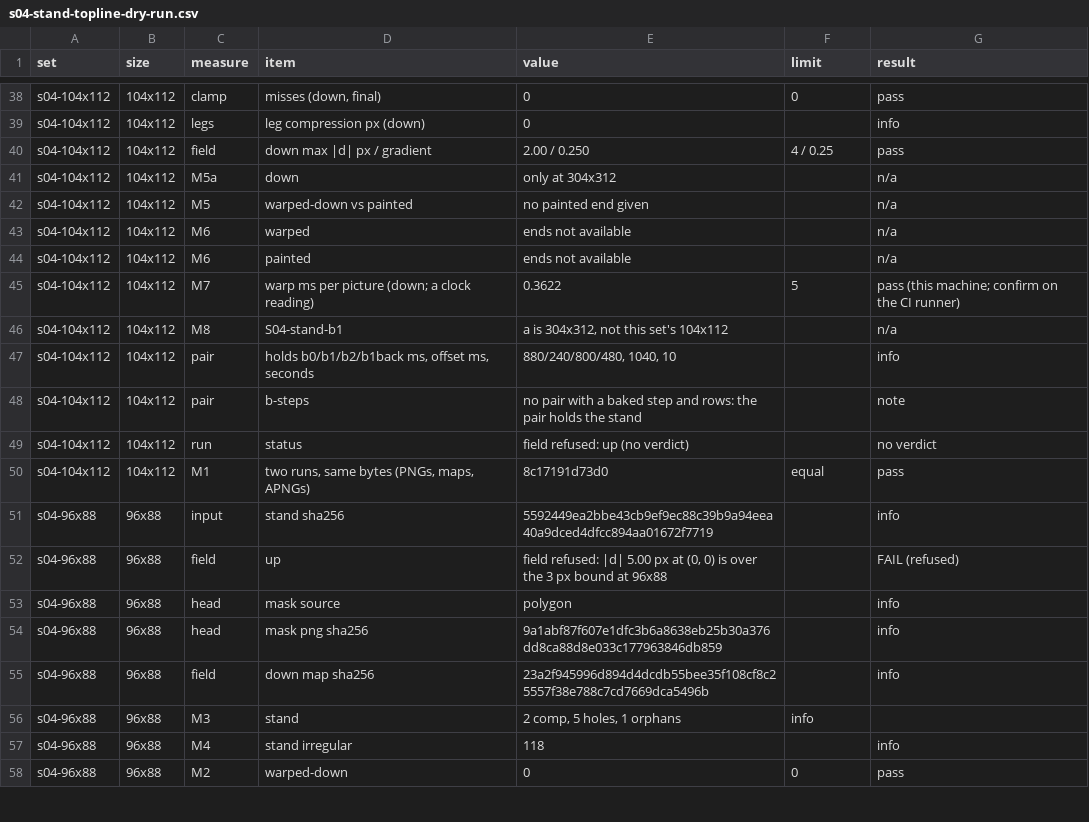
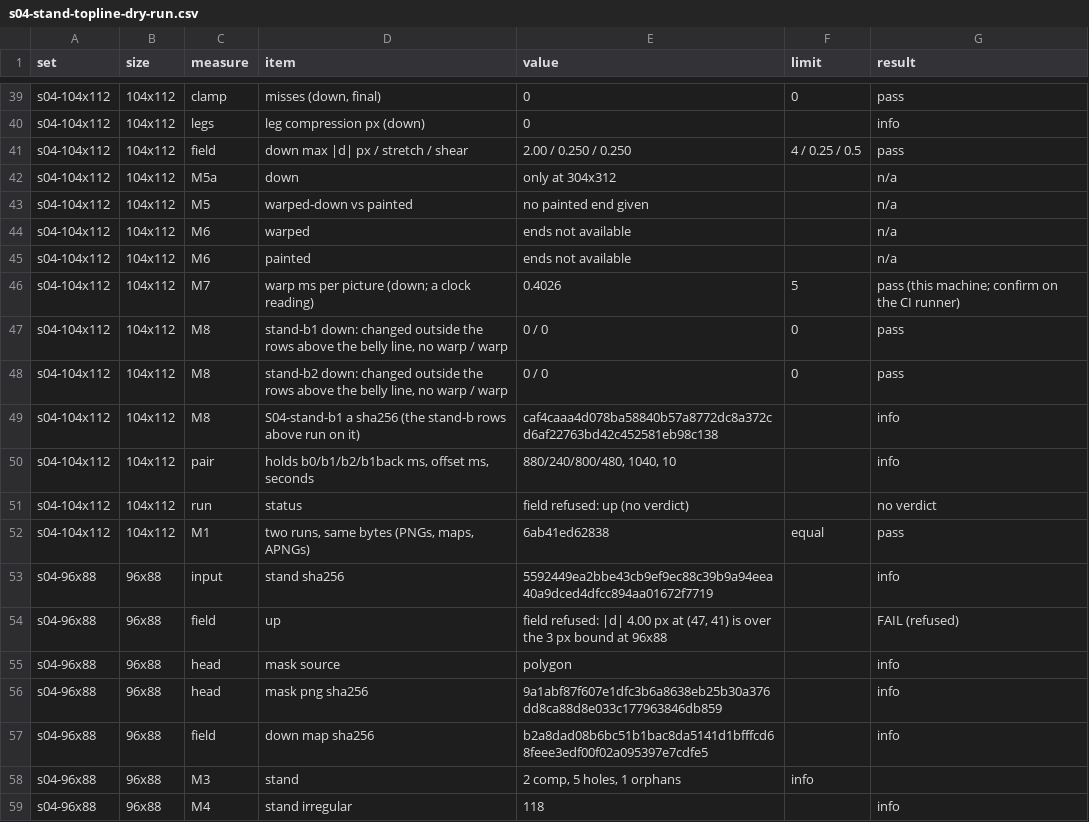
Before and after one commit to PacoCotera/miniaturebeasts, a CSV file: prototypes/ui/tools/samples/s04-stand-topline-dry-run.csv, drawn as a sheet; only a part is shown, gaps mark what is left out; the shorter side is filled out with more unchanged rows; the diff covers the shown part only.

Commit message:
Tier 2 harness: field domain, split stretch and shear gradient, the animator's breath bake and a derived M8 band

```diff
--- a/prototypes/ui/tools/samples/s04-stand-topline-dry-run.csv
+++ b/prototypes/ui/tools/samples/s04-stand-topline-dry-run.csv
@@ -39,3 +40,3 @@ s04-104x112,104x112,clamp,"misses (down, final)",0,0,pass
 s04-104x112,104x112,legs,leg compression px (down),0,,info
-s04-104x112,104x112,field,down max |d| px / gradient,2.00 / 0.250,4 / 0.25,pass
+s04-104x112,104x112,field,down max |d| px / stretch / shear,2.00 / 0.250 / 0.250,4 / 0.25 / 0.5,pass
 s04-104x112,104x112,M5a,down,only at 304x312,,n/a
@@ -44,13 +45,14 @@ s04-104x112,104x112,M6,warped,ends not available,,n/a
 s04-104x112,104x112,M6,painted,ends not available,,n/a
-s04-104x112,104x112,M7,warp ms per picture (down; a clock reading),0.3622,5,pass (this machine; confirm on the CI runner)
-s04-104x112,104x112,M8,S04-stand-b1,"a is 304x312, not this set's 104x112",,n/a
+s04-104x112,104x112,M7,warp ms per picture (down; a clock reading),0.4026,5,pass (this machine; confirm on the CI runner)
+s04-104x112,104x112,M8,"stand-b1 down: changed outside the rows above the belly line, no warp / warp",0 / 0,0,pass
+s04-104x112,104x112,M8,"stand-b2 down: changed outside the rows above the belly line, no warp / warp",0 / 0,0,pass
+s04-104x112,104x112,M8,S04-stand-b1 a sha256 (the stand-b rows above run on it),caf4caaa4d078ba58840b57a8772dc8a372cd6af22763bd42c452581eb98c138,,info
 s04-104x112,104x112,pair,"holds b0/b1/b2/b1back ms, offset ms, seconds","880/240/800/480, 1040, 10",,info
-s04-104x112,104x112,pair,b-steps,no pair with a baked step and rows: the pair holds the stand,,note
 s04-104x112,104x112,run,status,field refused: up (no verdict),,no verdict
-s04-104x112,104x112,M1,"two runs, same bytes (PNGs, maps, APNGs)",8c17191d73d0,equal,pass
+s04-104x112,104x112,M1,"two runs, same bytes (PNGs, maps, APNGs)",6ab41ed62838,equal,pass
 s04-96x88,96x88,input,stand sha256,5592449ea2bbe43cb9ef9ec88c39b9a94eea40a9dced4dfcc894aa01672f7719,,info
-s04-96x88,96x88,field,up,"field refused: |d| 5.00 px at (0, 0) is over the 3 px bound at 96x88",,FAIL (refused)
+s04-96x88,96x88,field,up,"field refused: |d| 4.00 px at (47, 41) is over the 3 px bound at 96x88",,FAIL (refused)
 s04-96x88,96x88,head,mask source,polygon,,info
 s04-96x88,96x88,head,mask png sha256,9a1abf87f607e1dfc3b6a8638eb25b30a376dd8ca88d8e033c177963846db859,,info
-s04-96x88,96x88,field,down map sha256,23a2f945996d894d4dcdb55bee35f108cf8c25557f38e788c7cd7669dca5496b,,info
+s04-96x88,96x88,field,down map sha256,b2a8dad08b6bc51b1bac8da5141d1bfffcd68feee3edf00f02a095397e7cdfe5,,info
 s04-96x88,96x88,M3,stand,"2 comp, 5 holes, 1 orphans",info,
```
Also changed, not shown: 3 added rows, 1 removed row and 27 edited cells elsewhere in this file, 5 other files.
